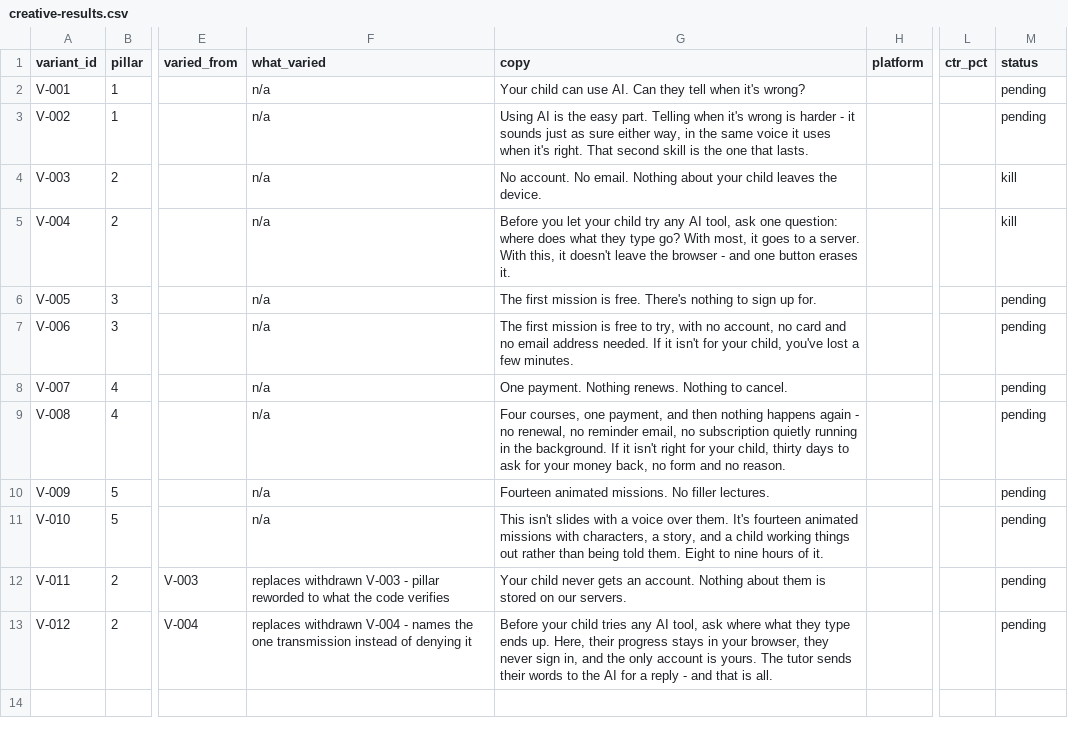
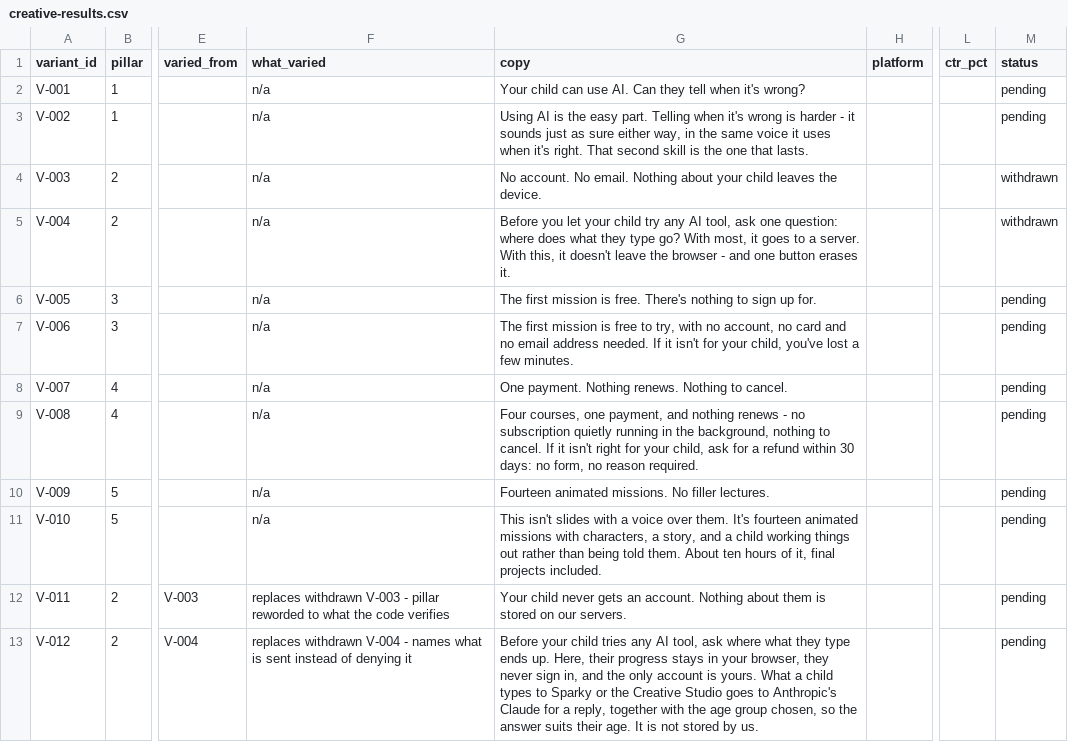
Before and after one commit to EasyOffice2026/kidtechies_market, a CSV file: logs/creative-results.csv, drawn as a sheet; only a part is shown, gaps mark what is left out; the diff names each change by its address in the sheet, - before the commit and + after, or states it on an @@ line.

```diff
--- a/logs/creative-results.csv
+++ b/logs/creative-results.csv
-M4:M5 (status): kill
+M4:M5 (status): withdrawn
-G9 (copy): …payment, and then nothing happens again - no renewal, no reminder email, no subscription quietly running in the background. If it isn't right for your child, thirty days to ask for your money back, no form and no reason.
+G9 (copy): …payment, and nothing renews - no subscription quietly running in the background, nothing to cancel. If it isn't right for your child, ask for a refund within 30 days: no form, no reason required.
-G11 (copy): …told them. Eight to nine hours of it.
+G11 (copy): …told them. About ten hours of it, final projects included.
-F13 (what_varied): …- names the one transmission instead of…
+F13 (what_varied): …- names what is sent instead of…
-G13 (copy): …is yours. The tutor sends their words to the AI for a reply - and that is all.
+G13 (copy): …is yours. What a child types to Sparky or the Creative Studio goes to Anthropic's Claude for a reply, together with the age group chosen, so the answer suits their age. It is not stored by us.
```
Also changed, not shown: logs/school-prospects.csv, 39 other files.
